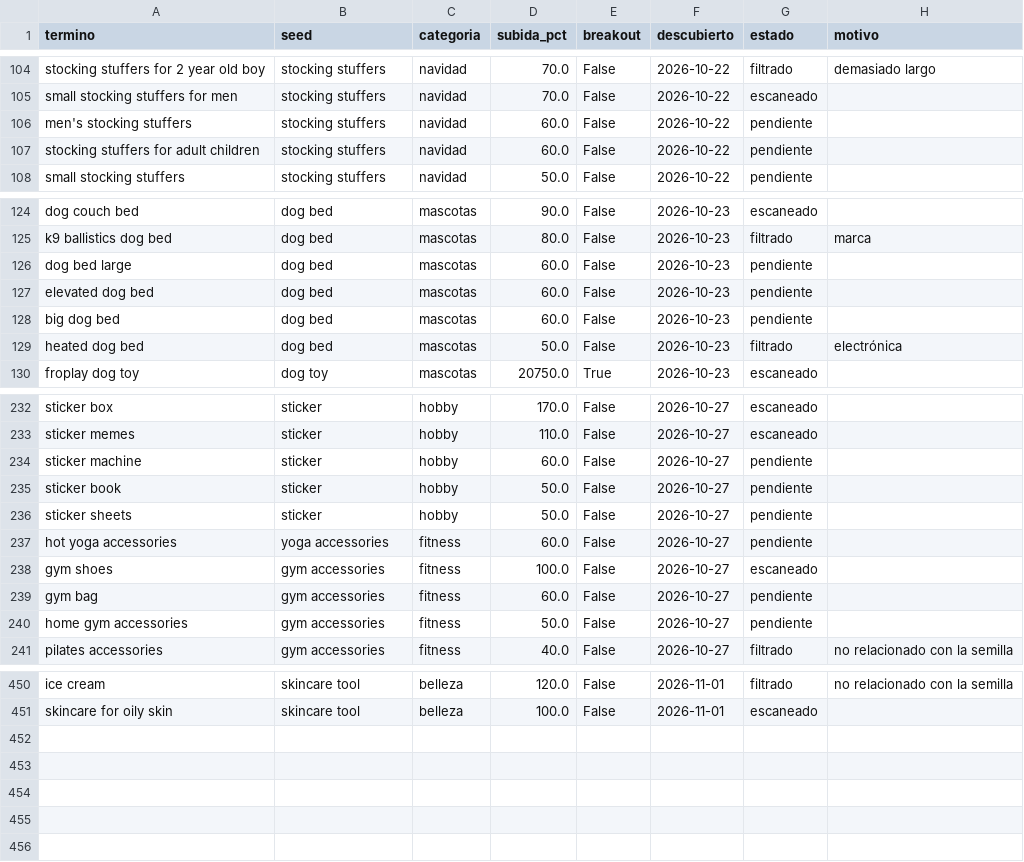
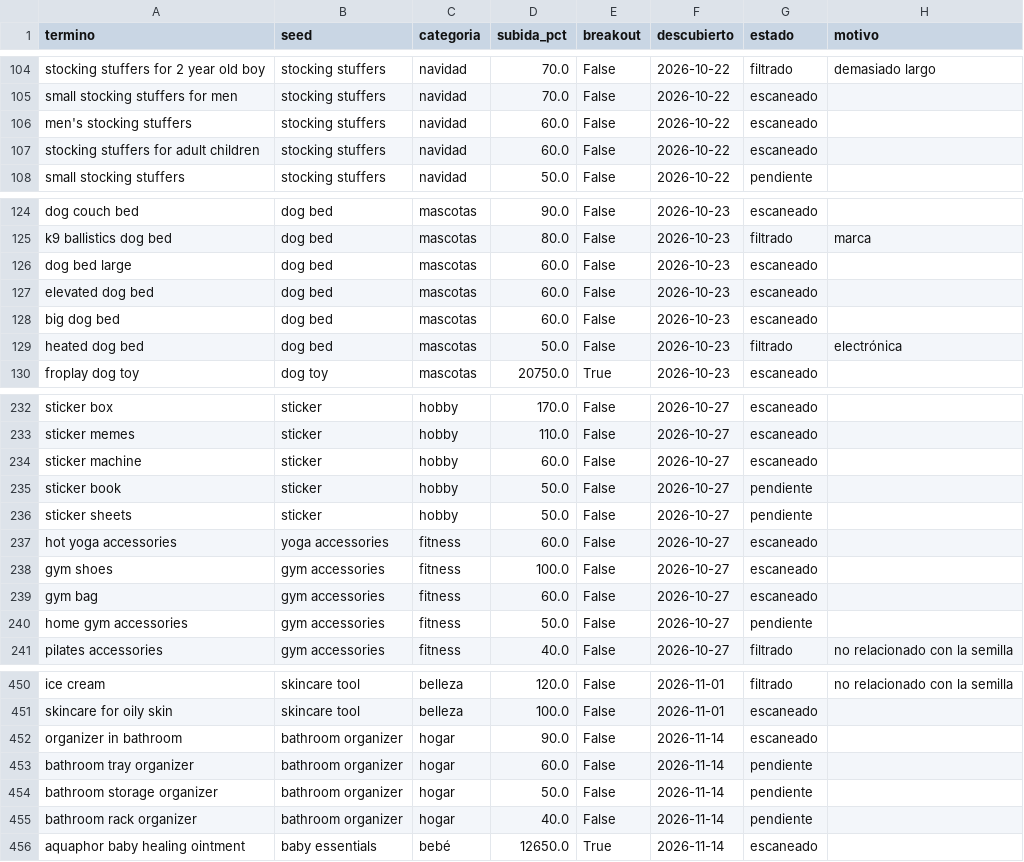
Before and after one commit to infoboy27/weaverslogistic, a CSV file: data/discovery.csv, drawn as a sheet; only a part is shown, gaps mark what is left out; the diff covers the shown part only.

```diff
--- a/data/discovery.csv
+++ b/data/discovery.csv
@@ -105,4 +105,4 @@ stocking stuffers for 2 year old boy,stocking stuffers,navidad,70.0,False,2026-1
 small stocking stuffers for men,stocking stuffers,navidad,70.0,False,2026-10-22,escaneado,
-men's stocking stuffers,stocking stuffers,navidad,60.0,False,2026-10-22,pendiente,
-stocking stuffers for adult children,stocking stuffers,navidad,60.0,False,2026-10-22,pendiente,
+men's stocking stuffers,stocking stuffers,navidad,60.0,False,2026-10-22,escaneado,
+stocking stuffers for adult children,stocking stuffers,navidad,60.0,False,2026-10-22,escaneado,
 small stocking stuffers,stocking stuffers,navidad,50.0,False,2026-10-22,pendiente,
@@ -125,5 +125,5 @@ dog couch bed,dog bed,mascotas,90.0,False,2026-10-23,escaneado,
 k9 ballistics dog bed,dog bed,mascotas,80.0,False,2026-10-23,filtrado,marca
-dog bed large,dog bed,mascotas,60.0,False,2026-10-23,pendiente,
-elevated dog bed,dog bed,mascotas,60.0,False,2026-10-23,pendiente,
-big dog bed,dog bed,mascotas,60.0,False,2026-10-23,pendiente,
+dog bed large,dog bed,mascotas,60.0,False,2026-10-23,escaneado,
+elevated dog bed,dog bed,mascotas,60.0,False,2026-10-23,escaneado,
+big dog bed,dog bed,mascotas,60.0,False,2026-10-23,escaneado,
 heated dog bed,dog bed,mascotas,50.0,False,2026-10-23,filtrado,electrónica
@@ -233,8 +233,8 @@ sticker box,sticker,hobby,170.0,False,2026-10-27,escaneado,
 sticker memes,sticker,hobby,110.0,False,2026-10-27,escaneado,
-sticker machine,sticker,hobby,60.0,False,2026-10-27,pendiente,
+sticker machine,sticker,hobby,60.0,False,2026-10-27,escaneado,
 sticker book,sticker,hobby,50.0,False,2026-10-27,pendiente,
 sticker sheets,sticker,hobby,50.0,False,2026-10-27,pendiente,
-hot yoga accessories,yoga accessories,fitness,60.0,False,2026-10-27,pendiente,
+hot yoga accessories,yoga accessories,fitness,60.0,False,2026-10-27,escaneado,
 gym shoes,gym accessories,fitness,100.0,False,2026-10-27,escaneado,
-gym bag,gym accessories,fitness,60.0,False,2026-10-27,pendiente,
+gym bag,gym accessories,fitness,60.0,False,2026-10-27,escaneado,
 home gym accessories,gym accessories,fitness,50.0,False,2026-10-27,pendiente,
@@ -451 +451,6 @@ ice cream,skincare tool,belleza,120.0,False,2026-11-01,filtrado,no relacionado c
 skincare for oily skin,skincare tool,belleza,100.0,False,2026-11-01,escaneado,
+organizer in bathroom,bathroom organizer,hogar,90.0,False,2026-11-14,escaneado,
+bathroom tray organizer,bathroom organizer,hogar,60.0,False,2026-11-14,pendiente,
+bathroom storage organizer,bathroom organizer,hogar,50.0,False,2026-11-14,pendiente,
+bathroom rack organizer,bathroom organizer,hogar,40.0,False,2026-11-14,pendiente,
+aquaphor baby healing ointment,baby essentials,bebé,12650.0,True,2026-11-14,escaneado,
```
Also changed, not shown: 5 edited cells elsewhere in this file, data/keywords.csv, data/ranking.csv, 17 other files.
